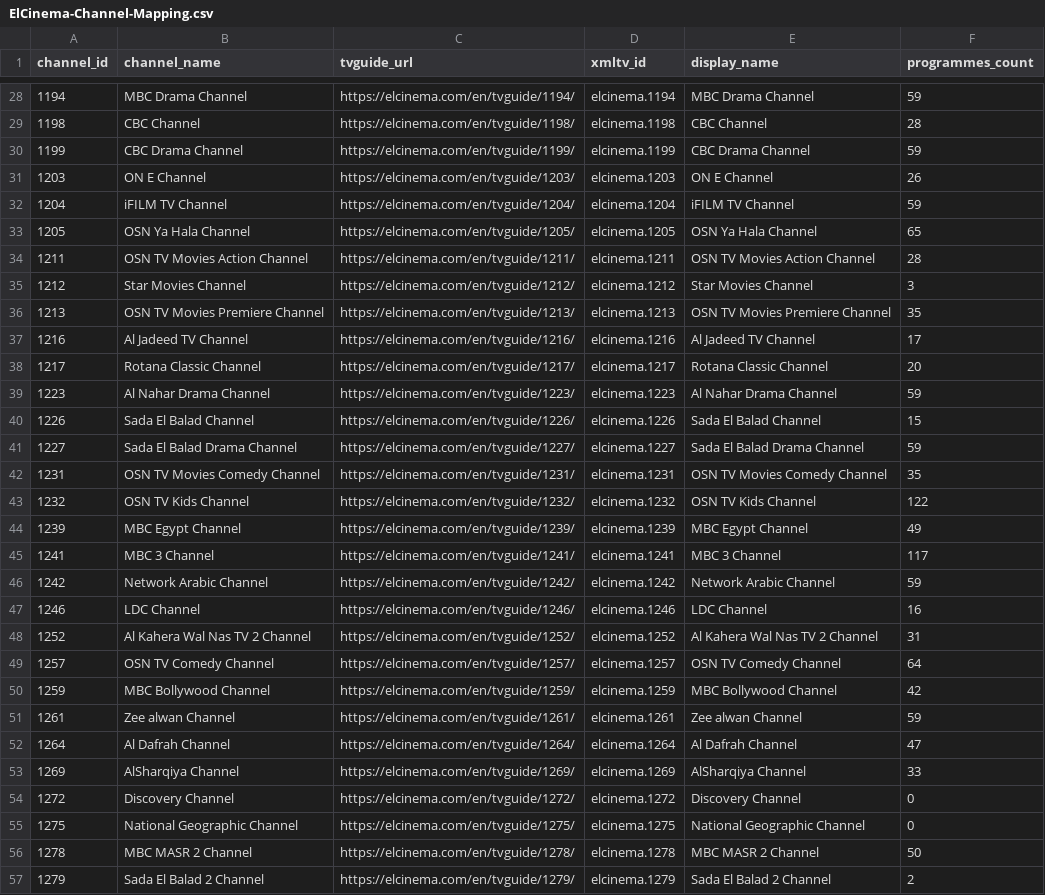
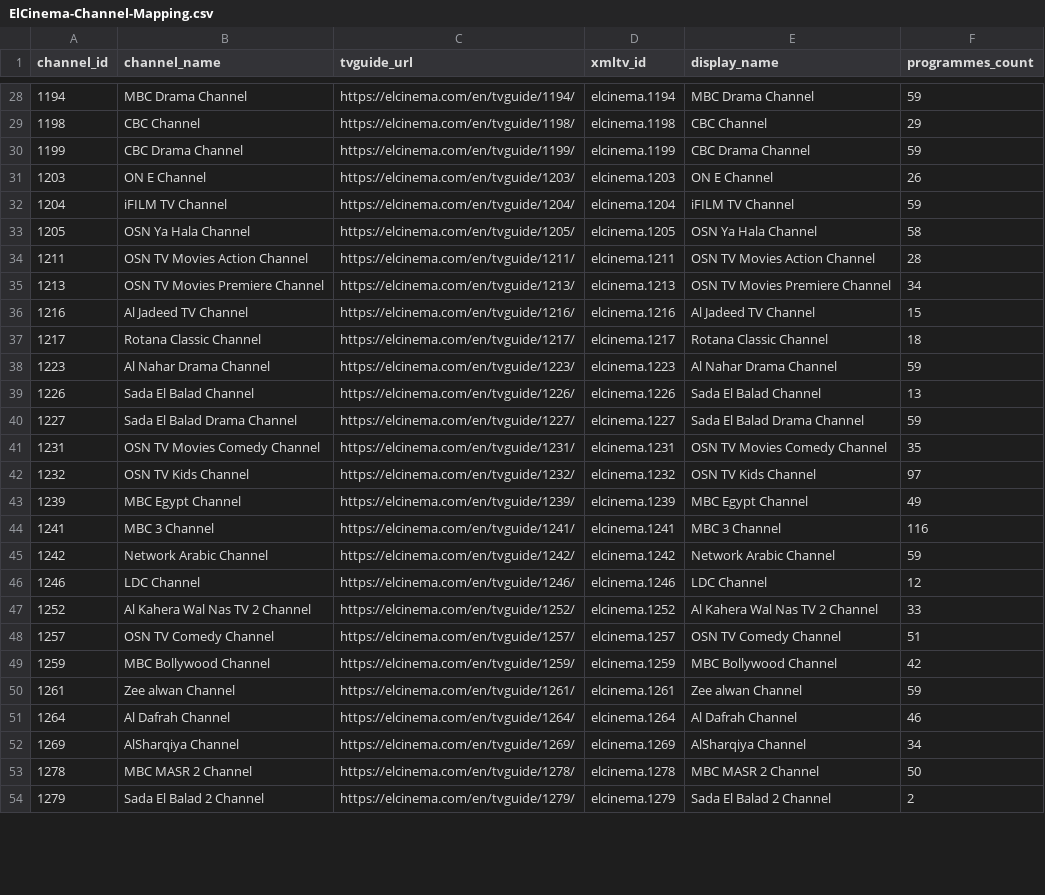
Before and after one commit to DzGreenServices/DZGreen-EPG, a CSV file: docs/ElCinema-Channel-Mapping.csv, drawn as a sheet; only a part is shown, gaps mark what is left out; the diff covers the shown part only.

```diff
--- a/docs/ElCinema-Channel-Mapping.csv
+++ b/docs/ElCinema-Channel-Mapping.csv
@@ -28,3 +28,3 @@
 1194,MBC Drama Channel,https://elcinema.com/en/tvguide/1194/,elcinema.1194,MBC Drama Channel,59
-1198,CBC Channel,https://elcinema.com/en/tvguide/1198/,elcinema.1198,CBC Channel,28
+1198,CBC Channel,https://elcinema.com/en/tvguide/1198/,elcinema.1198,CBC Channel,29
 1199,CBC Drama Channel,https://elcinema.com/en/tvguide/1199/,elcinema.1199,CBC Drama Channel,59
@@ -32,25 +32,22 @@
 1204,iFILM TV Channel,https://elcinema.com/en/tvguide/1204/,elcinema.1204,iFILM TV Channel,59
-1205,OSN Ya Hala Channel,https://elcinema.com/en/tvguide/1205/,elcinema.1205,OSN Ya Hala Channel,65
+1205,OSN Ya Hala Channel,https://elcinema.com/en/tvguide/1205/,elcinema.1205,OSN Ya Hala Channel,58
 1211,OSN TV Movies Action Channel,https://elcinema.com/en/tvguide/1211/,elcinema.1211,OSN TV Movies Action Channel,28
-1212,Star Movies Channel,https://elcinema.com/en/tvguide/1212/,elcinema.1212,Star Movies Channel,3
-1213,OSN TV Movies Premiere Channel,https://elcinema.com/en/tvguide/1213/,elcinema.1213,OSN TV Movies Premiere Channel,35
-1216,Al Jadeed TV Channel,https://elcinema.com/en/tvguide/1216/,elcinema.1216,Al Jadeed TV Channel,17
-1217,Rotana Classic Channel,https://elcinema.com/en/tvguide/1217/,elcinema.1217,Rotana Classic Channel,20
+1213,OSN TV Movies Premiere Channel,https://elcinema.com/en/tvguide/1213/,elcinema.1213,OSN TV Movies Premiere Channel,34
+1216,Al Jadeed TV Channel,https://elcinema.com/en/tvguide/1216/,elcinema.1216,Al Jadeed TV Channel,15
+1217,Rotana Classic Channel,https://elcinema.com/en/tvguide/1217/,elcinema.1217,Rotana Classic Channel,18
 1223,Al Nahar Drama Channel,https://elcinema.com/en/tvguide/1223/,elcinema.1223,Al Nahar Drama Channel,59
-1226,Sada El Balad Channel,https://elcinema.com/en/tvguide/1226/,elcinema.1226,Sada El Balad Channel,15
+1226,Sada El Balad Channel,https://elcinema.com/en/tvguide/1226/,elcinema.1226,Sada El Balad Channel,13
 1227,Sada El Balad Drama Channel,https://elcinema.com/en/tvguide/1227/,elcinema.1227,Sada El Balad Drama Channel,59
 1231,OSN TV Movies Comedy Channel,https://elcinema.com/en/tvguide/1231/,elcinema.1231,OSN TV Movies Comedy Channel,35
-1232,OSN TV Kids Channel,https://elcinema.com/en/tvguide/1232/,elcinema.1232,OSN TV Kids Channel,122
+1232,OSN TV Kids Channel,https://elcinema.com/en/tvguide/1232/,elcinema.1232,OSN TV Kids Channel,97
 1239,MBC Egypt Channel,https://elcinema.com/en/tvguide/1239/,elcinema.1239,MBC Egypt Channel,49
-1241,MBC 3 Channel,https://elcinema.com/en/tvguide/1241/,elcinema.1241,MBC 3 Channel,117
+1241,MBC 3 Channel,https://elcinema.com/en/tvguide/1241/,elcinema.1241,MBC 3 Channel,116
 1242,Network Arabic Channel,https://elcinema.com/en/tvguide/1242/,elcinema.1242,Network Arabic Channel,59
-1246,LDC Channel,https://elcinema.com/en/tvguide/1246/,elcinema.1246,LDC Channel,16
-1252,Al Kahera Wal Nas TV 2 Channel,https://elcinema.com/en/tvguide/1252/,elcinema.1252,Al Kahera Wal Nas TV 2 Channel,31
-1257,OSN TV Comedy Channel,https://elcinema.com/en/tvguide/1257/,elcinema.1257,OSN TV Comedy Channel,64
+1246,LDC Channel,https://elcinema.com/en/tvguide/1246/,elcinema.1246,LDC Channel,12
+1252,Al Kahera Wal Nas TV 2 Channel,https://elcinema.com/en/tvguide/1252/,elcinema.1252,Al Kahera Wal Nas TV 2 Channel,33
+1257,OSN TV Comedy Channel,https://elcinema.com/en/tvguide/1257/,elcinema.1257,OSN TV Comedy Channel,51
 1259,MBC Bollywood Channel,https://elcinema.com/en/tvguide/1259/,elcinema.1259,MBC Bollywood Channel,42
 1261,Zee alwan Channel,https://elcinema.com/en/tvguide/1261/,elcinema.1261,Zee alwan Channel,59
-1264,Al Dafrah Channel,https://elcinema.com/en/tvguide/1264/,elcinema.1264,Al Dafrah Channel,47
-1269,AlSharqiya Channel,https://elcinema.com/en/tvguide/1269/,elcinema.1269,AlSharqiya Channel,33
-1272,Discovery Channel,https://elcinema.com/en/tvguide/1272/,elcinema.1272,Discovery Channel,0
-1275,National Geographic Channel,https://elcinema.com/en/tvguide/1275/,elcinema.1275,National Geographic Channel,0
+1264,Al Dafrah Channel,https://elcinema.com/en/tvguide/1264/,elcinema.1264,Al Dafrah Channel,46
+1269,AlSharqiya Channel,https://elcinema.com/en/tvguide/1269/,elcinema.1269,AlSharqiya Channel,34
 1278,MBC MASR 2 Channel,https://elcinema.com/en/tvguide/1278/,elcinema.1278,MBC MASR 2 Channel,50
```
Also changed, not shown: 2 removed rows and 65 edited cells elsewhere in this file, 1 other file.
